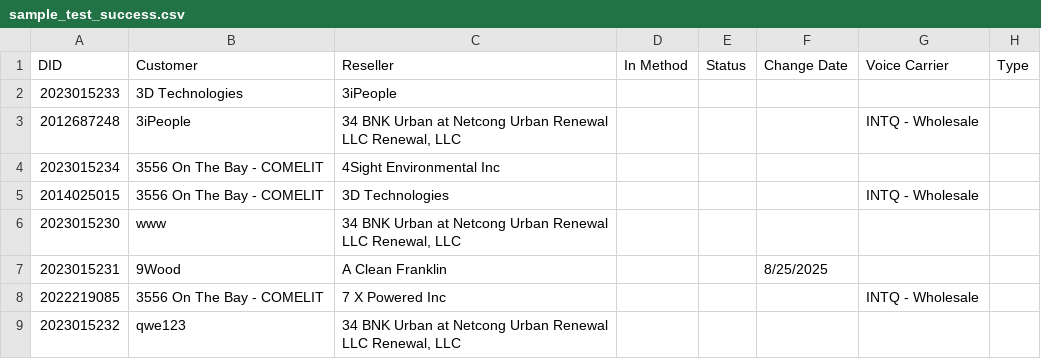
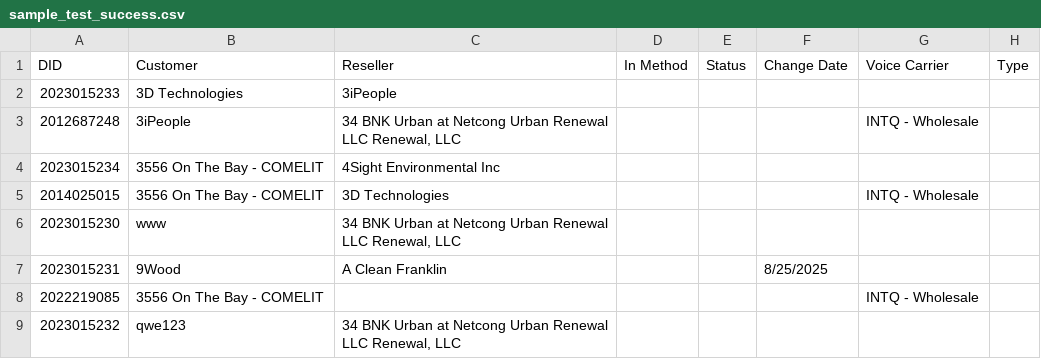
Before and after one commit to JohnGDalrymple/NumberDB, a CSV file: number_db/static/sample_test_success.csv, drawn as a sheet; only a part is shown; the diff names each change by its address in the sheet, - before the commit and + after, or states it on an @@ line.

```diff
--- a/number_db/static/sample_test_success.csv
+++ b/number_db/static/sample_test_success.csv
-C8 (Reseller): 7 X Powered Inc
+C8 (Reseller): (empty)
```
Also changed, not shown: 7 other files.
